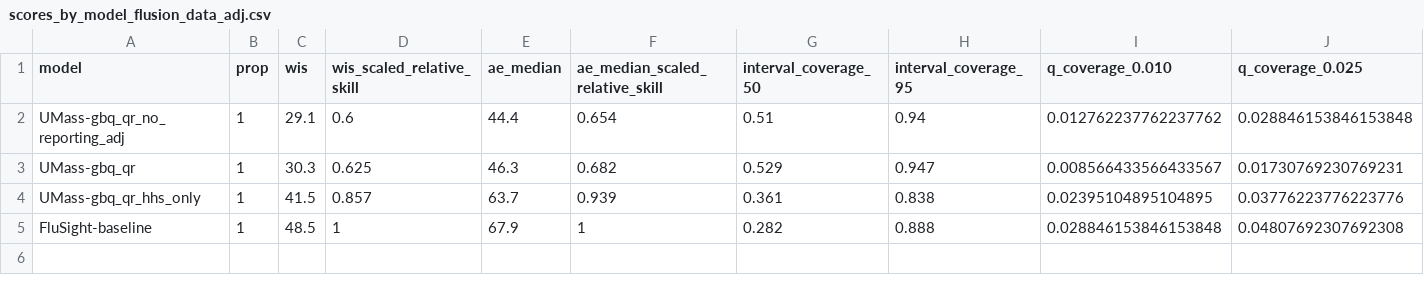
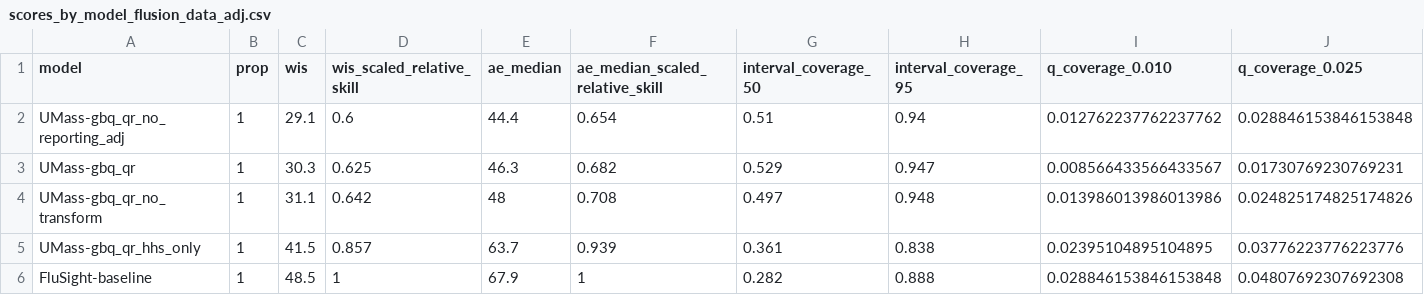
Before and after one commit to reichlab/flusion-manuscript, a CSV file: artifacts/scores/scores_by_model_flusion_data_adj.csv, drawn as a sheet; only a part is shown; rows hold the shown columns only; the diff names each change by its address in the sheet, - before the commit and + after, or states it on an @@ line.

```diff
--- a/artifacts/scores/scores_by_model_flusion_data_adj.csv
+++ b/artifacts/scores/scores_by_model_flusion_data_adj.csv
+row 4: UMass-gbq_qr_no_transform | 1 | 31.1 | 0.642 | 48 | 0.708 | 0.497 | 0.948 | 0.013986013986013986 | 0.024825174825174826
```
Also changed, not shown: artifacts/scores/scores_by_model_horizon_flusion_data_adj.csv, 2 other files.
